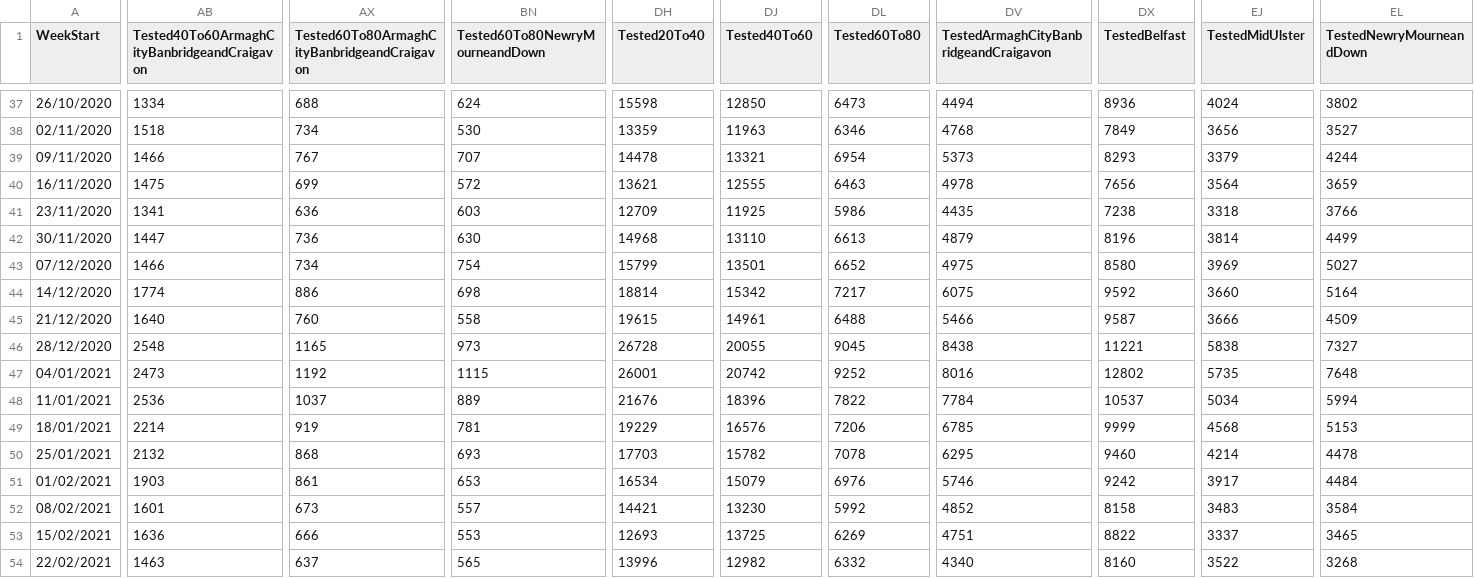
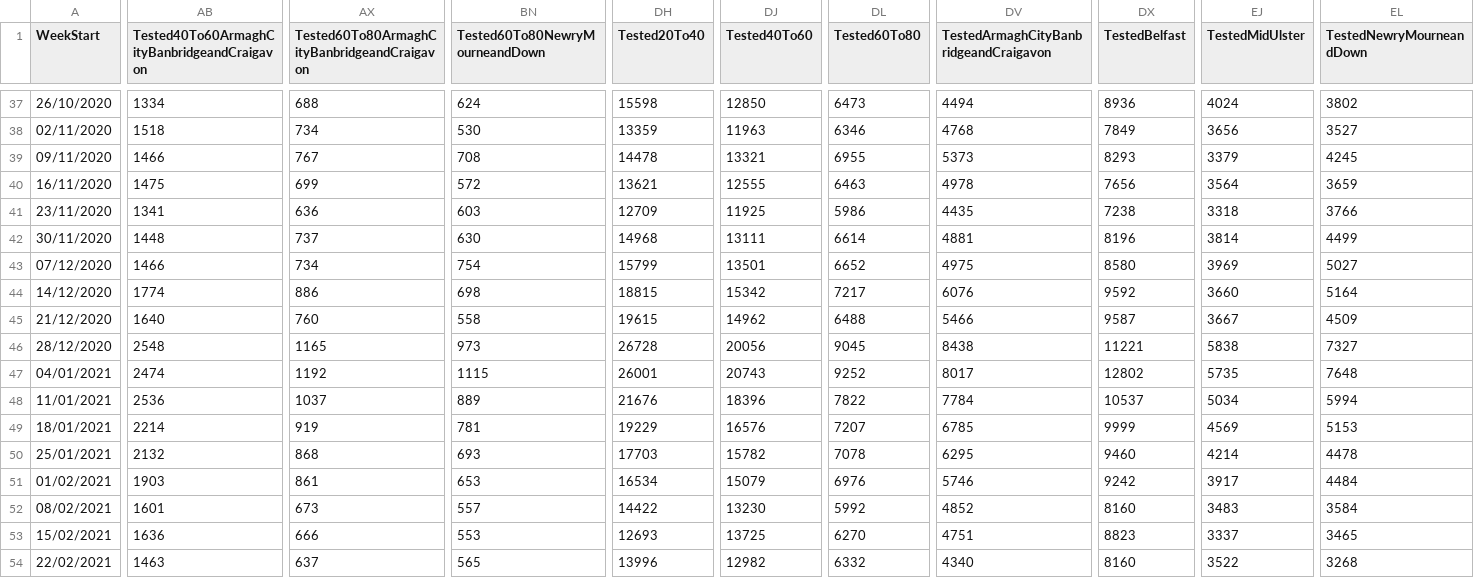
Before and after one commit to CatsAgainstCovid/IrelandCovidData, a CSV file: Outputs/NIDailyReports/NorthenIrelandWeekly.csv, drawn as a sheet; only a part is shown, gaps mark what is left out; the diff covers the shown part only; the diff names each change by its address in the sheet, - before the commit and + after, or states it on an @@ line.

Commit message:
Update

```diff
--- a/Outputs/NIDailyReports/NorthenIrelandWeekly.csv
+++ b/Outputs/NIDailyReports/NorthenIrelandWeekly.csv
-BN39 (Tested60To80NewryMourneandDown): 707
+BN39 (Tested60To80NewryMourneandDown): 708
-DL39 (Tested60To80): 6954
+DL39 (Tested60To80): 6955
-EL39 (TestedNewryMourneandDown): 4244
+EL39 (TestedNewryMourneandDown): 4245
-AB42: 1447
+AB42: 1448
-AX42: 736
+AX42: 737
-DJ42 (Tested40To60): 13110
+DJ42 (Tested40To60): 13111
-DL42 (Tested60To80): 6613
+DL42 (Tested60To80): 6614
-DV42: 4879
+DV42: 4881
-DH44 (Tested20To40): 18814
+DH44 (Tested20To40): 18815
-DV44: 6075
+DV44: 6076
-DJ45 (Tested40To60): 14961
+DJ45 (Tested40To60): 14962
-EJ45 (TestedMidUlster): 3666
+EJ45 (TestedMidUlster): 3667
-DJ46 (Tested40To60): 20055
+DJ46 (Tested40To60): 20056
-AB47: 2473
+AB47: 2474
-DJ47 (Tested40To60): 20742
+DJ47 (Tested40To60): 20743
-DV47: 8016
+DV47: 8017
-DL49 (Tested60To80): 7206
+DL49 (Tested60To80): 7207
-EJ49 (TestedMidUlster): 4568
+EJ49 (TestedMidUlster): 4569
-DH52 (Tested20To40): 14421
+DH52 (Tested20To40): 14422
-DX52 (TestedBelfast): 8158
+DX52 (TestedBelfast): 8160
-DL53 (Tested60To80): 6269
+DL53 (Tested60To80): 6270
-DX53 (TestedBelfast): 8822
+DX53 (TestedBelfast): 8823
```
Also changed, not shown: 85 edited cells elsewhere in this file.
